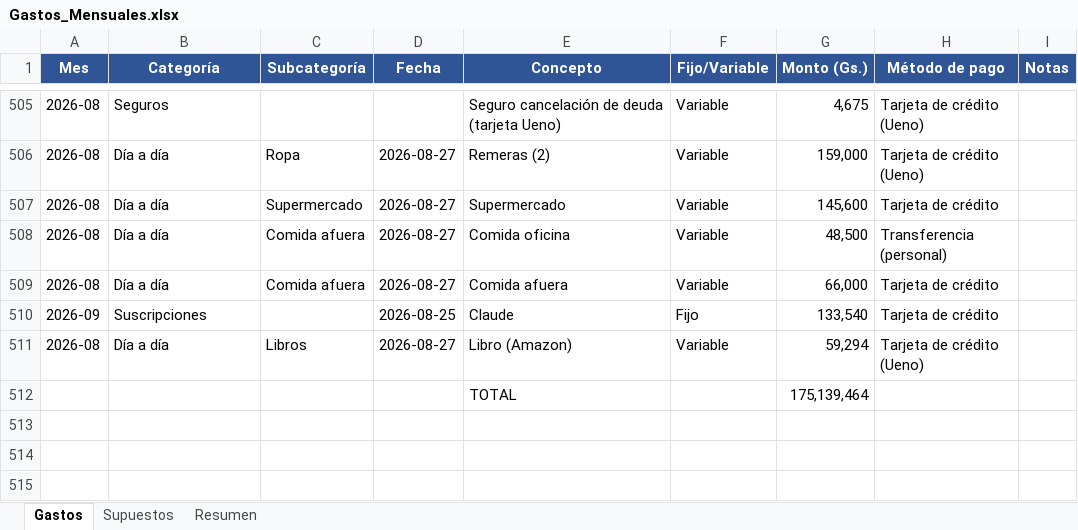
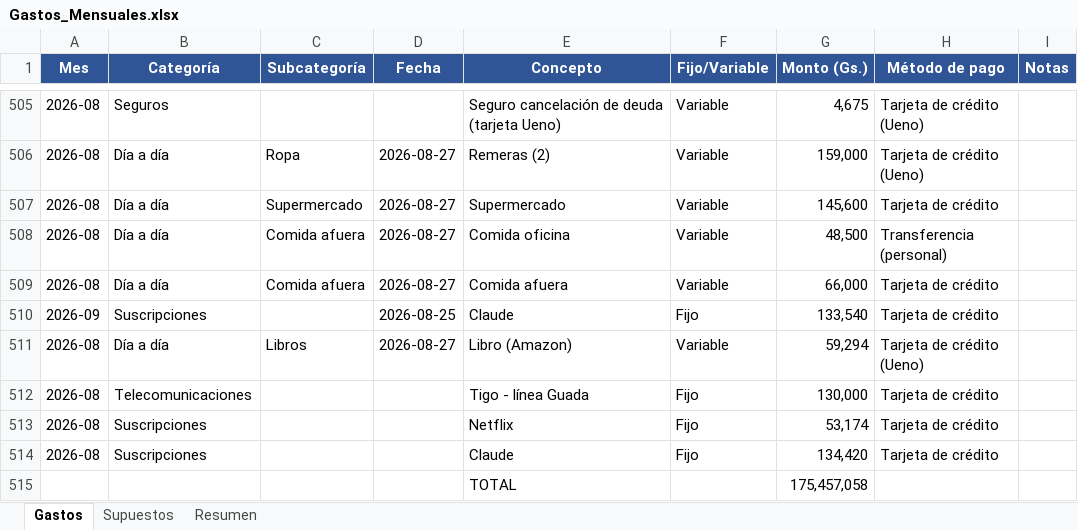
Before and after one commit to joaquinisolutions-sys/caletita, an Excel workbook: Gastos_Mensuales.xlsx, sheet Gastos, drawn as a sheet; only a part is shown, gaps mark what is left out; values as stored, in another font and other column widths than the file's, no borders; removed rows and columns are numbered as before the commit, all else as after; the diff names each change by its address in the sheet, - before the commit and + after, or states it on an @@ line.

```diff
--- a/Gastos_Mensuales.xlsx (sheet Gastos)
+++ b/Gastos_Mensuales.xlsx (sheet Gastos)
-row 512:  |  |  |  | TOTAL |  | 175,139,464
+row 512: 2026-08 | Telecomunicaciones |  |  | Tigo - línea Guada | Fijo | 130,000 | Tarjeta de crédito
+row 513: 2026-08 | Suscripciones |  |  | Netflix | Fijo | 53,174 | Tarjeta de crédito
+row 514: 2026-08 | Suscripciones |  |  | Claude | Fijo | 134,420 | Tarjeta de crédito
+row 515:  |  |  |  | TOTAL |  | 175,457,058
```
Also changed, not shown: sheet Resumen, formulas that keep their value, 2 other files.
